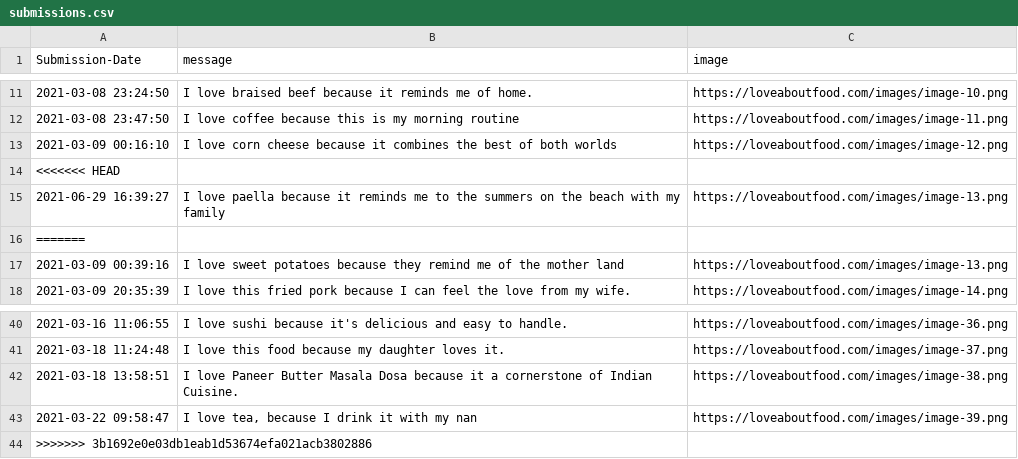
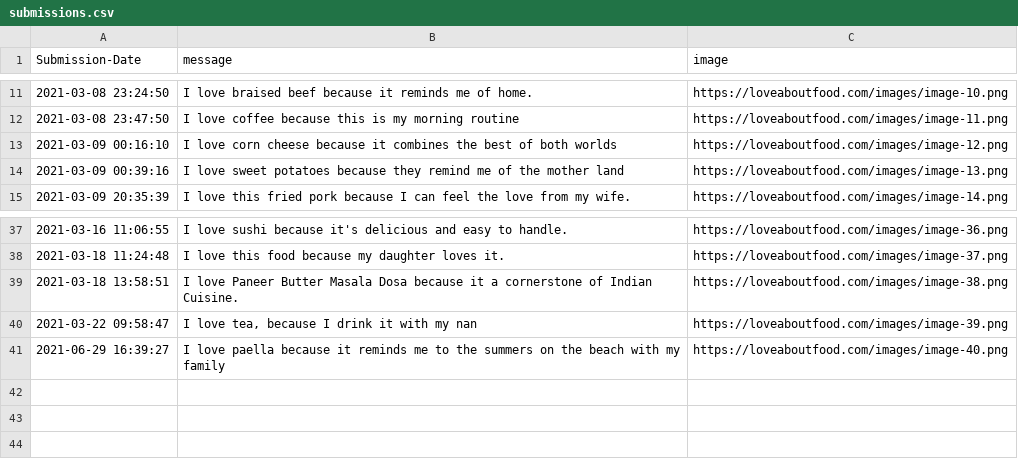
Before and after one commit to Spaxe/love-about-food, a CSV file: submissions.csv, drawn as a sheet; only a part is shown, gaps mark what is left out; removed rows and columns are numbered as before the commit, all else as after; the diff names each change by its address in the sheet, - before the commit and + after, or states it on an @@ line.

Commit message:
added paella

```diff
--- a/submissions.csv
+++ b/submissions.csv
-row 14: <<<<<<< HEAD
-row 15: 2021-06-29 16:39:27 | I love paella because it reminds me to the summers on the beach with my family | https://loveaboutfood.com/images/image-13.png
-row 16: =======
-row 44: >>>>>>> 3b1692e0e03db1eab1d53674efa021acb3802886
+row 41: 2021-06-29 16:39:27 | I love paella because it reminds me to the summers on the beach with my family | https://loveaboutfood.com/images/image-40.png
```
